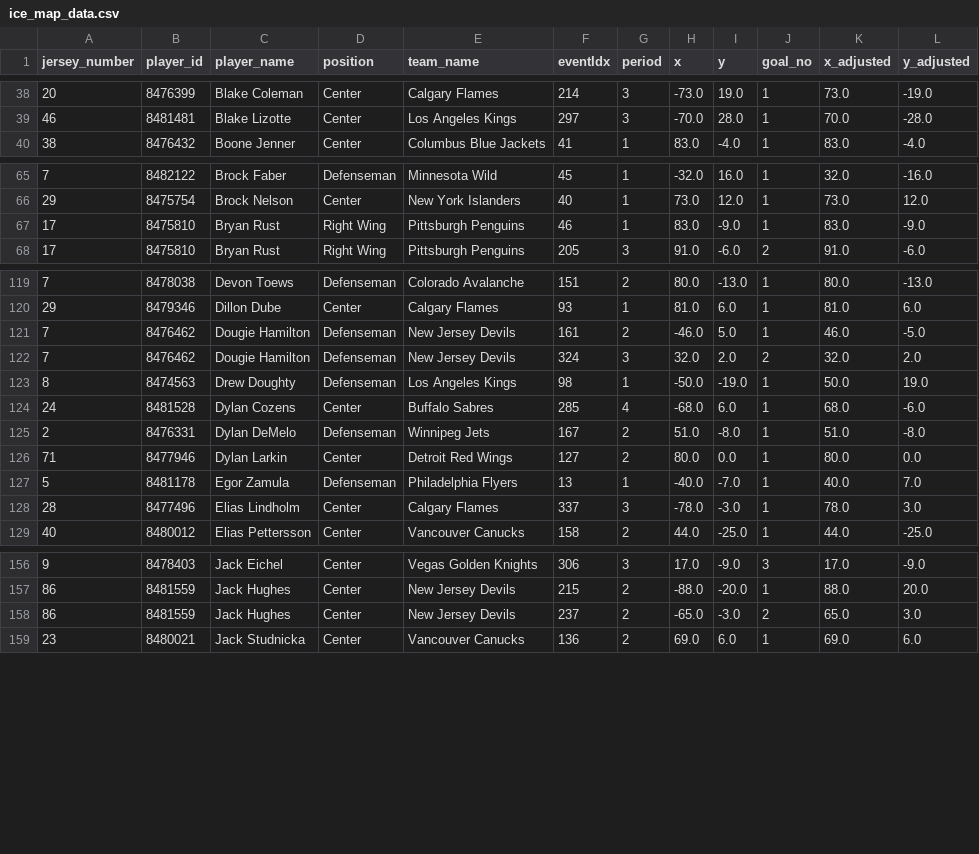
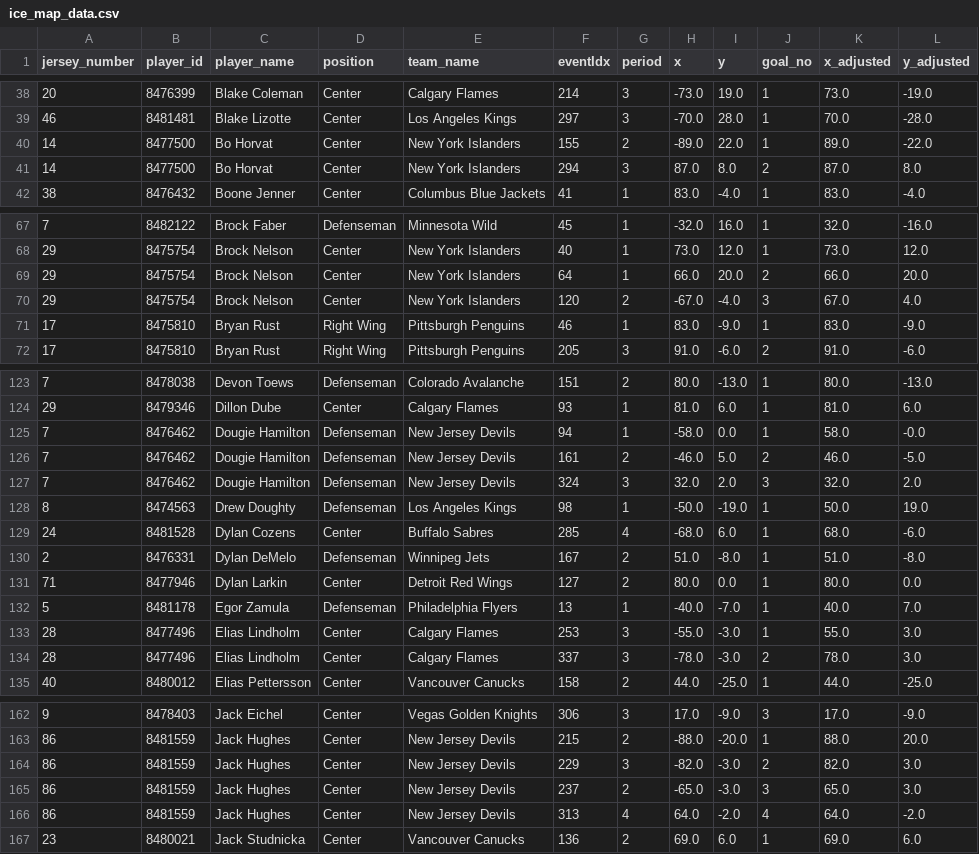
Before and after one commit to kjchrz03/hockey-streamlit, a CSV file: data/ice_map_data.csv, drawn as a sheet; only a part is shown, gaps mark what is left out; the diff covers the shown part only.

```diff
--- a/data/ice_map_data.csv
+++ b/data/ice_map_data.csv
@@ -39,2 +39,4 @@ jersey_number,player_id,player_name,position,team_name,eventIdx,period,x,y,goal_
 46,8481481,Blake Lizotte,Center,Los Angeles Kings,297,3,-70.0,28.0,1,70.0,-28.0
+14,8477500,Bo Horvat,Center,New York Islanders,155,2,-89.0,22.0,1,89.0,-22.0
+14,8477500,Bo Horvat,Center,New York Islanders,294,3,87.0,8.0,2,87.0,8.0
 38,8476432,Boone Jenner,Center,Columbus Blue Jackets,41,1,83.0,-4.0,1,83.0,-4.0
@@ -66,2 +68,4 @@ jersey_number,player_id,player_name,position,team_name,eventIdx,period,x,y,goal_
 29,8475754,Brock Nelson,Center,New York Islanders,40,1,73.0,12.0,1,73.0,12.0
+29,8475754,Brock Nelson,Center,New York Islanders,64,1,66.0,20.0,2,66.0,20.0
+29,8475754,Brock Nelson,Center,New York Islanders,120,2,-67.0,-4.0,3,67.0,4.0
 17,8475810,Bryan Rust,Right Wing,Pittsburgh Penguins,46,1,83.0,-9.0,1,83.0,-9.0
@@ -120,4 +124,5 @@ jersey_number,player_id,player_name,position,team_name,eventIdx,period,x,y,goal_
 29,8479346,Dillon Dube,Center,Calgary Flames,93,1,81.0,6.0,1,81.0,6.0
-7,8476462,Dougie Hamilton,Defenseman,New Jersey Devils,161,2,-46.0,5.0,1,46.0,-5.0
-7,8476462,Dougie Hamilton,Defenseman,New Jersey Devils,324,3,32.0,2.0,2,32.0,2.0
+7,8476462,Dougie Hamilton,Defenseman,New Jersey Devils,94,1,-58.0,0.0,1,58.0,-0.0
+7,8476462,Dougie Hamilton,Defenseman,New Jersey Devils,161,2,-46.0,5.0,2,46.0,-5.0
+7,8476462,Dougie Hamilton,Defenseman,New Jersey Devils,324,3,32.0,2.0,3,32.0,2.0
 8,8474563,Drew Doughty,Defenseman,Los Angeles Kings,98,1,-50.0,-19.0,1,50.0,19.0
@@ -127,3 +132,4 @@ jersey_number,player_id,player_name,position,team_name,eventIdx,period,x,y,goal_
 5,8481178,Egor Zamula,Defenseman,Philadelphia Flyers,13,1,-40.0,-7.0,1,40.0,7.0
-28,8477496,Elias Lindholm,Center,Calgary Flames,337,3,-78.0,-3.0,1,78.0,3.0
+28,8477496,Elias Lindholm,Center,Calgary Flames,253,3,-55.0,-3.0,1,55.0,3.0
+28,8477496,Elias Lindholm,Center,Calgary Flames,337,3,-78.0,-3.0,2,78.0,3.0
 40,8480012,Elias Pettersson,Center,Vancouver Canucks,158,2,44.0,-25.0,1,44.0,-25.0
@@ -157,3 +163,5 @@ jersey_number,player_id,player_name,position,team_name,eventIdx,period,x,y,goal_
 86,8481559,Jack Hughes,Center,New Jersey Devils,215,2,-88.0,-20.0,1,88.0,20.0
-86,8481559,Jack Hughes,Center,New Jersey Devils,237,2,-65.0,-3.0,2,65.0,3.0
+86,8481559,Jack Hughes,Center,New Jersey Devils,229,3,-82.0,-3.0,2,82.0,3.0
+86,8481559,Jack Hughes,Center,New Jersey Devils,237,2,-65.0,-3.0,3,65.0,3.0
+86,8481559,Jack Hughes,Center,New Jersey Devils,313,4,64.0,-2.0,4,64.0,-2.0
 23,8480021,Jack Studnicka,Center,Vancouver Canucks,136,2,69.0,6.0,1,69.0,6.0
```
Also changed, not shown: 5 added rows and 1 edited cell elsewhere in this file, data/goal_counts.csv, data/goal_locations.csv.
